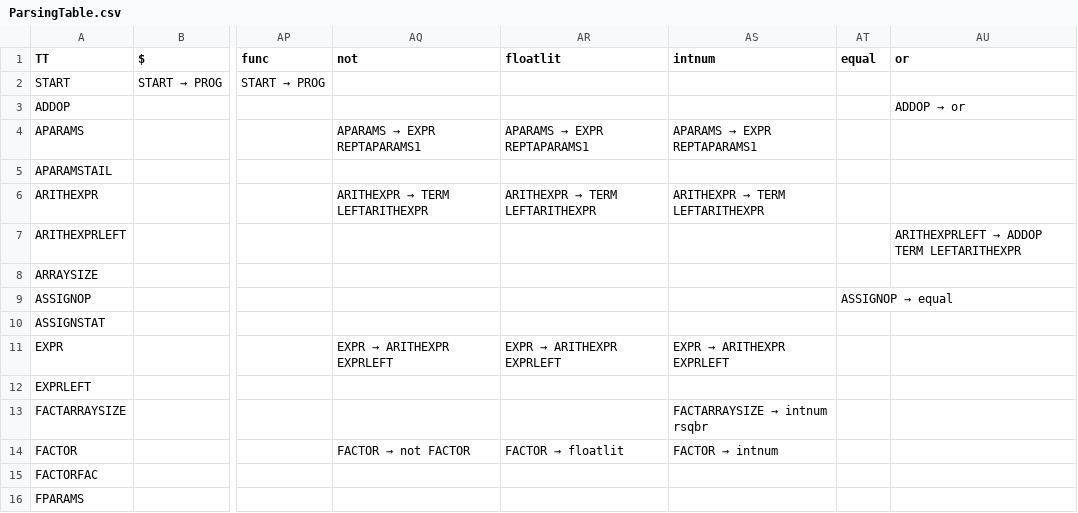
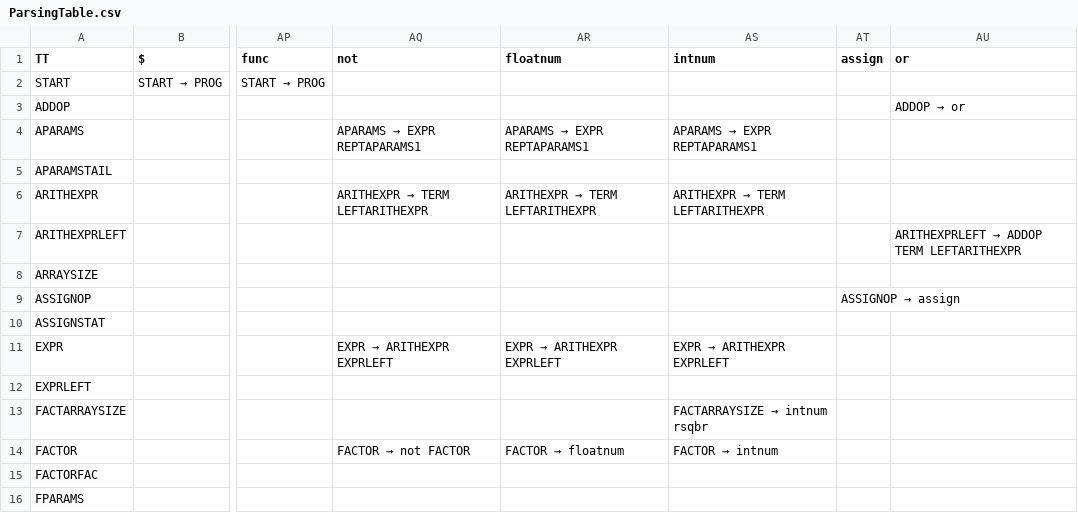
Before and after one commit to RuslanDallin/COMP442-CompilerDesign, a CSV file: project/ParsingTable.csv, drawn as a sheet; only a part is shown, gaps mark what is left out; the diff names each change by its address in the sheet, - before the commit and + after, or states it on an @@ line.

```diff
--- a/project/ParsingTable.csv
+++ b/project/ParsingTable.csv
-AR1: floatlit
+AR1: floatnum
-AT1: equal
+AT1: assign
@@ AT9 (assign): ASSIGNOP → equal → ASSIGNOP → assign @@
@@ AR14 (floatnum): FACTOR → floatlit → FACTOR → floatnum @@
```
Also changed, not shown: 32 other files.
